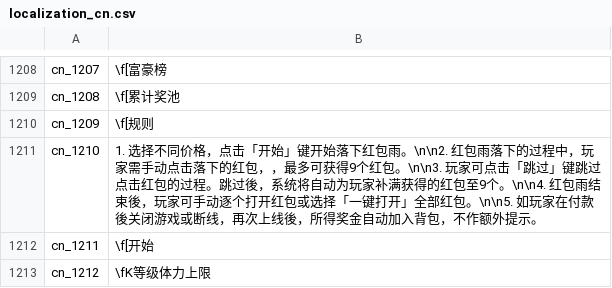
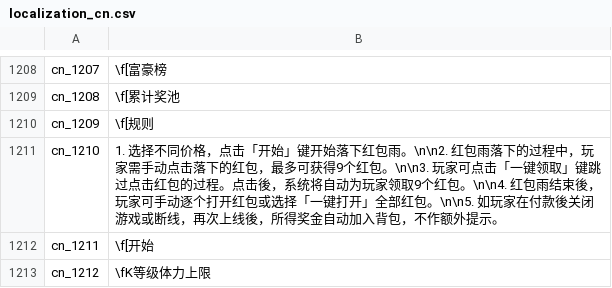
Before and after one commit to oberon-wu/teon-lang, a CSV file: localization/localization_cn.csv, drawn as a sheet; only a part is shown, gaps mark what is left out.

```diff
--- a/localization/localization_cn.csv
+++ b/localization/localization_cn.csv
@@ -1210,3 +1210,3 @@ cn_1208,"\f[累计奖池"
 cn_1209,"\f[规则"
-cn_1210,"1. 选择不同价格，点击「开始」键开始落下红包雨。\n\n2. 红包雨落下的过程中，玩家需手动点击落下的红包，，最多可获得9个红包。\n\n3. 玩家可点击「跳过」键跳过点击红包的过程。跳过後，系统将自动为玩家补满获得的红包至9个。\n\n4. 红包雨结束後，玩家可手动逐个打开红包或选择「一键打开」全部红包。\n\n5. 如玩家在付款後关闭游戏或断线，再次上线後，所得奖金自动加入背包，不作额外提示。"
+cn_1210,"1. 选择不同价格，点击「开始」键开始落下红包雨。\n\n2. 红包雨落下的过程中，玩家需手动点击落下的红包，最多可获得9个红包。\n\n3. 玩家可点击「一键领取」键跳过点击红包的过程。点击後，系统将自动为玩家领取9个红包。\n\n4. 红包雨结束後，玩家可手动逐个打开红包或选择「一键打开」全部红包。\n\n5. 如玩家在付款後关闭游戏或断线，再次上线後，所得奖金自动加入背包，不作额外提示。"
 cn_1211,"\f[开始"
```
Also changed, not shown: localization/localization_tw.csv.
